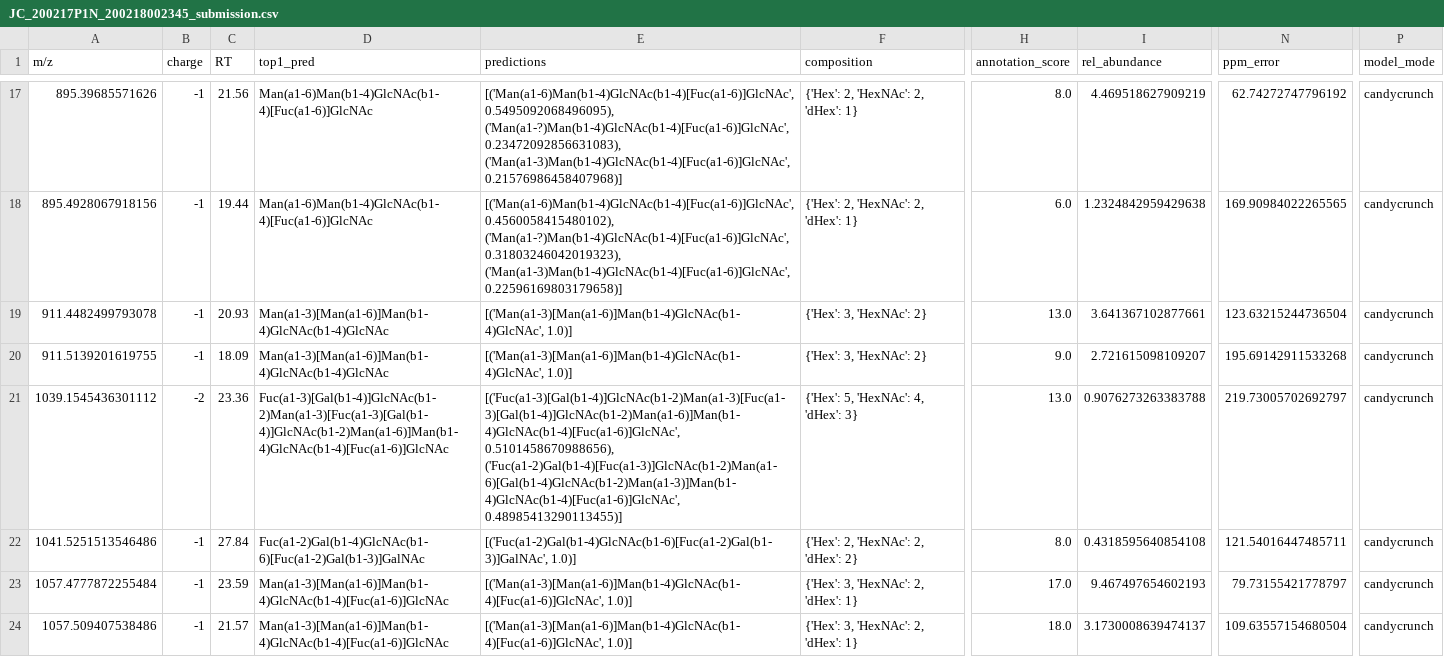
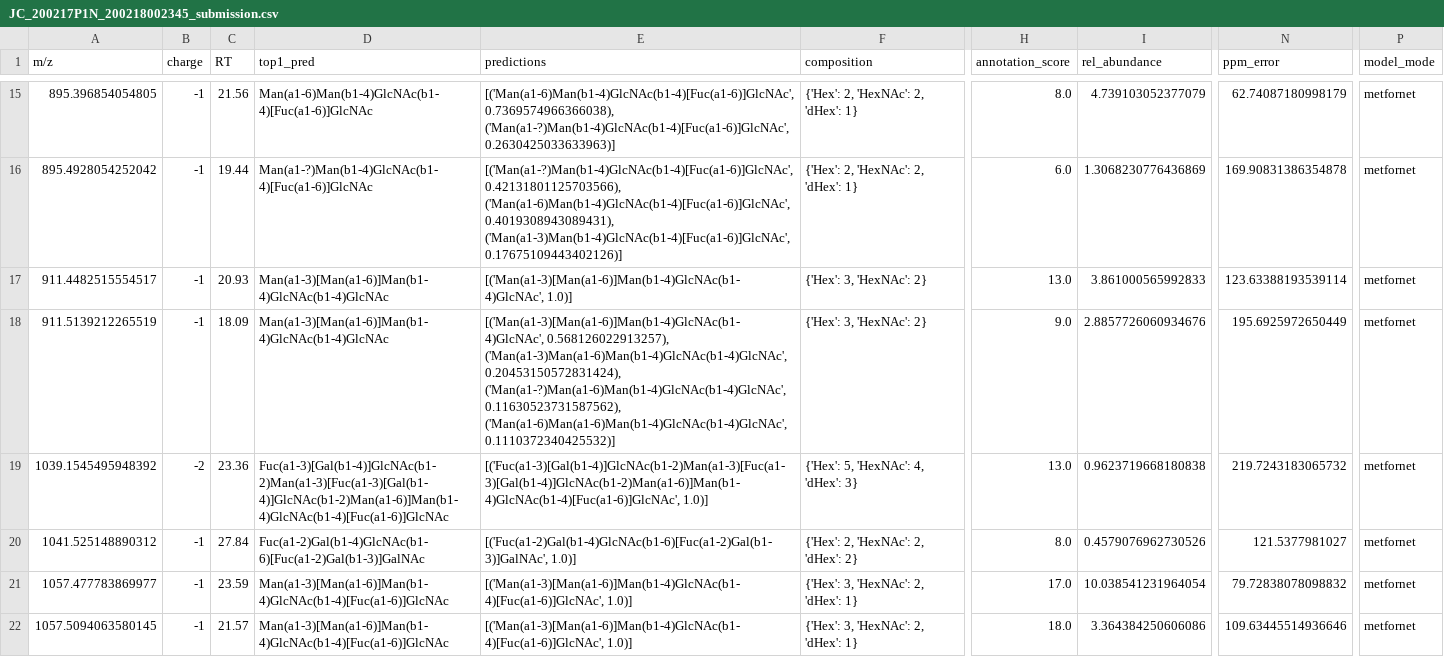
Before and after one commit to BojarLab/GlycoGauntlet, a CSV file: submissions/Metformin-121/public/JC_200217P1N_200218002345_submission.csv, drawn as a sheet; only a part is shown, gaps mark what is left out; addresses are those after the commit; the diff covers the shown part only; the diff names each change by its address in the sheet, - before the commit and + after, or states it on an @@ line.

```diff
--- a/submissions/Metformin-121/public/JC_200217P1N_200218002345_submission.csv
+++ b/submissions/Metformin-121/public/JC_200217P1N_200218002345_submission.csv
-A15 (m/z): 895.39685571626
+A15 (m/z): 895.396854054805
-E15 (predictions): [('Man(a1-6)Man(b1-4)GlcNAc(b1-4)[Fuc(a1-6)]GlcNAc', 0.5495092068496095), ('Man(a1-?)Man(b1-4)GlcNAc(b1-4)[Fuc(a1-6)]GlcNAc', 0.23472092856631083), ('Man(a1-3)Man(b1-4)GlcNAc(b1-4)[Fuc(a1-6)]GlcNAc', 0.21576986458407968)]
+E15 (predictions): [('Man(a1-6)Man(b1-4)GlcNAc(b1-4)[Fuc(a1-6)]GlcNAc', 0.7369574966366038), ('Man(a1-?)Man(b1-4)GlcNAc(b1-4)[Fuc(a1-6)]GlcNAc', 0.2630425033633963)]
-I15 (rel_abundance): 4.469518627909219
+I15 (rel_abundance): 4.739103052377079
-N15 (ppm_error): 62.74272747796192
+N15 (ppm_error): 62.74087180998179
-P15:P22 (model_mode): candycrunch
+P15:P22 (model_mode): metfornet
-A16 (m/z): 895.4928067918156
+A16 (m/z): 895.4928054252042
-D16 (top1_pred): Man(a1-6)Man(b1-4)GlcNAc(b1-4)[Fuc(a1-6)]GlcNAc
+D16 (top1_pred): Man(a1-?)Man(b1-4)GlcNAc(b1-4)[Fuc(a1-6)]GlcNAc
-E16 (predictions): [('Man(a1-6)Man(b1-4)GlcNAc(b1-4)[Fuc(a1-6)]GlcNAc', 0.4560058415480102), ('Man(a1-?)Man(b1-4)GlcNAc(b1-4)[Fuc(a1-6)]GlcNAc', 0.31803246042019323), ('Man(a1-3)Man(b1-4)GlcNAc(b1-4)[Fuc(a1-6)]GlcNAc', 0.22596169803179658)]
+E16 (predictions): [('Man(a1-?)Man(b1-4)GlcNAc(b1-4)[Fuc(a1-6)]GlcNAc', 0.42131801125703566), ('Man(a1-6)Man(b1-4)GlcNAc(b1-4)[Fuc(a1-6)]GlcNAc', 0.4019308943089431), ('Man(a1-3)Man(b1-4)GlcNAc(b1-4)[Fuc(a1-6)]GlcNAc', 0.17675109443402126)]
-I16 (rel_abundance): 1.2324842959429638
+I16 (rel_abundance): 1.3068230776436869
-N16 (ppm_error): 169.90984022265565
+N16 (ppm_error): 169.90831386354878
-A17 (m/z): 911.4482499793078
+A17 (m/z): 911.4482515554517
-I17 (rel_abundance): 3.641367102877661
+I17 (rel_abundance): 3.861000565992833
-N17 (ppm_error): 123.63215244736504
+N17 (ppm_error): 123.63388193539114
-A18 (m/z): 911.5139201619755
+A18 (m/z): 911.5139212265519
-E18 (predictions): [('Man(a1-3)[Man(a1-6)]Man(b1-4)GlcNAc(b1-4)GlcNAc', 1.0)]
+E18 (predictions): [('Man(a1-3)[Man(a1-6)]Man(b1-4)GlcNAc(b1-4)GlcNAc', 0.568126022913257), ('Man(a1-3)Man(a1-6)Man(b1-4)GlcNAc(b1-4)GlcNAc', 0.20453150572831424), ('Man(a1-?)Man(a1-6)Man(b1-4)GlcNAc(b1-4)GlcNAc', 0.11630523731587562), ('Man(a1-6)Man(a1-6)Man(b1-4)GlcNAc(b1-4)GlcNAc', 0.1110372340425532)]
-I18 (rel_abundance): 2.721615098109207
+I18 (rel_abundance): 2.8857726060934676
-N18 (ppm_error): 195.69142911533268
+N18 (ppm_error): 195.6925972650449
-A19 (m/z): 1039.1545436301112
+A19 (m/z): 1039.1545495948392
-E19 (predictions): [('Fuc(a1-3)[Gal(b1-4)]GlcNAc(b1-2)Man(a1-3)[Fuc(a1-3)[Gal(b1-4)]GlcNAc(b1-2)Man(a1-6)]Man(b1-4)GlcNAc(b1-4)[Fuc(a1-6)]GlcNAc', 0.5101458670988656), ('Fuc(a1-2)Gal(b1-4)[Fuc(a1-3)]GlcNAc(b1-2)Man(a1-6)[Gal(b1-4)GlcNAc(b1-2)Man(a1-3)]Man(b1-4)GlcNAc(b1-4)[Fuc(a1-6)]GlcNAc', 0.48985413290113455)]
+E19 (predictions): [('Fuc(a1-3)[Gal(b1-4)]GlcNAc(b1-2)Man(a1-3)[Fuc(a1-3)[Gal(b1-4)]GlcNAc(b1-2)Man(a1-6)]Man(b1-4)GlcNAc(b1-4)[Fuc(a1-6)]GlcNAc', 1.0)]
-I19 (rel_abundance): 0.9076273263383788
+I19 (rel_abundance): 0.9623719668180838
-N19 (ppm_error): 219.73005702692797
+N19 (ppm_error): 219.7243183065732
-A20 (m/z): 1041.5251513546486
+A20 (m/z): 1041.525148890312
-I20 (rel_abundance): 0.4318595640854108
+I20 (rel_abundance): 0.4579076962730526
-N20 (ppm_error): 121.54016447485711
+N20 (ppm_error): 121.5377981027
-A21 (m/z): 1057.4777872255484
+A21 (m/z): 1057.477783869977
-I21 (rel_abundance): 9.467497654602193
+I21 (rel_abundance): 10.038541231964054
-N21 (ppm_error): 79.73155421778797
+N21 (ppm_error): 79.72838078098832
-A22 (m/z): 1057.509407538486
+A22 (m/z): 1057.5094063580145
-I22 (rel_abundance): 3.1730008639474137
+I22 (rel_abundance): 3.364384250606086
-N22 (ppm_error): 109.63557154680504
+N22 (ppm_error): 109.63445514936646
```
Also changed, not shown: 2 removed rows and 126 edited cells elsewhere in this file, submissions/Metformin-121/public/JC_171002Y1_submission.csv, submissions/Metformin-121/public/TT_200116Hayden_2_submission.csv, 13 other files.
